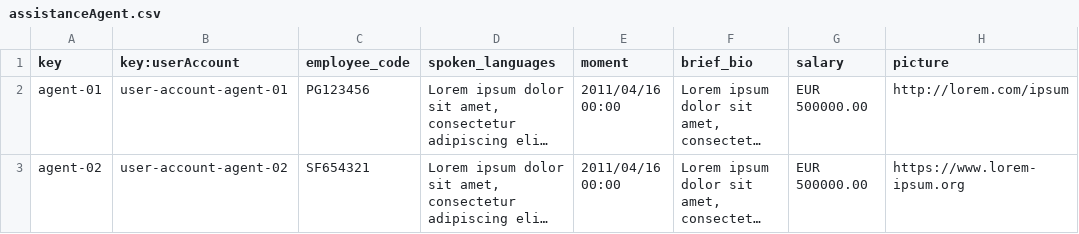
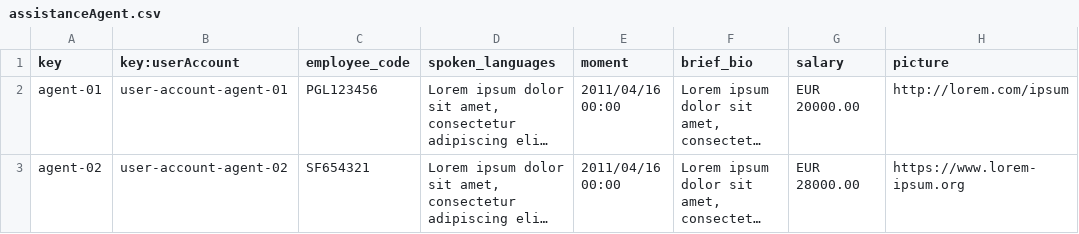
Before and after one commit to Cristinafernandezchica/Acme-ANS, a CSV file: src/main/resources/WEB-INF/data/sample/assistanceAgent.csv, drawn as a sheet; only a part is shown; long unchanged cells end in …; the diff names each change by its address in the sheet, - before the commit and + after, or states it on an @@ line.

```diff
--- a/src/main/resources/WEB-INF/data/sample/assistanceAgent.csv
+++ b/src/main/resources/WEB-INF/data/sample/assistanceAgent.csv
-C2 (employee_code): PG123456
+C2 (employee_code): PGL123456
-G2 (salary): EUR 500000.00
+G2 (salary): EUR 20000.00
-G3 (salary): EUR 500000.00
+G3 (salary): EUR 28000.00
```
Also changed, not shown: src/main/resources/WEB-INF/data/sample/claim.csv, src/main/resources/WEB-INF/data/sample/trackingLog.csv, 5 other files.
